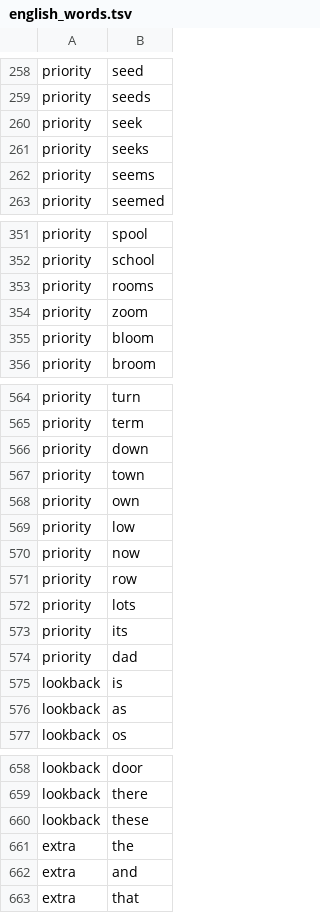
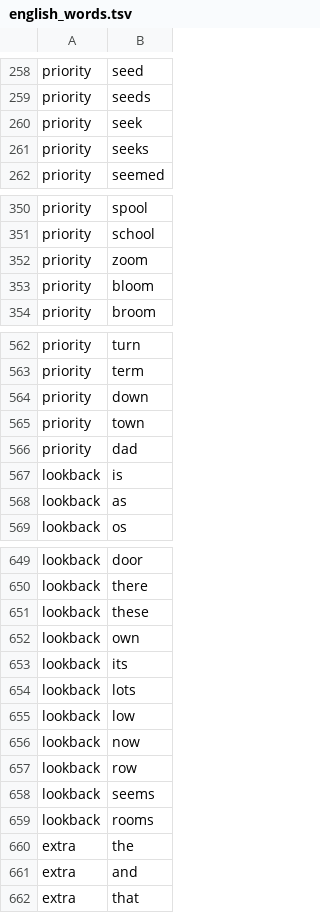
Before and after one commit to vinhthang/OpenKey, a TSV file: Sources/OpenKey/shared-data/english_words.tsv, drawn as a sheet; only a part is shown, gaps mark what is left out; the diff covers the shown part only.

```diff
--- a/Sources/OpenKey/shared-data/english_words.tsv
+++ b/Sources/OpenKey/shared-data/english_words.tsv
@@ -261,3 +261,2 @@ priority	seek
 priority	seeks
-priority	seems
 priority	seemed
@@ -352,3 +351,2 @@ priority	spool
 priority	school
-priority	rooms
 priority	zoom
@@ -567,8 +565,2 @@ priority	down
 priority	town
-priority	own
-priority	low
-priority	now
-priority	row
-priority	lots
-priority	its
 priority	dad
@@ -660,2 +651,10 @@ lookback	there
 lookback	these
+lookback	own
+lookback	its
+lookback	lots
+lookback	low
+lookback	now
+lookback	row
+lookback	seems
+lookback	rooms
 extra	the
```
Also changed, not shown: 1 removed row elsewhere in this file, Sources/OpenKey/shared-data/english_next_word_bigrams.tsv, Sources/OpenKey/shared-data/vietnamese_compound_bigrams.tsv, 20 other files.
